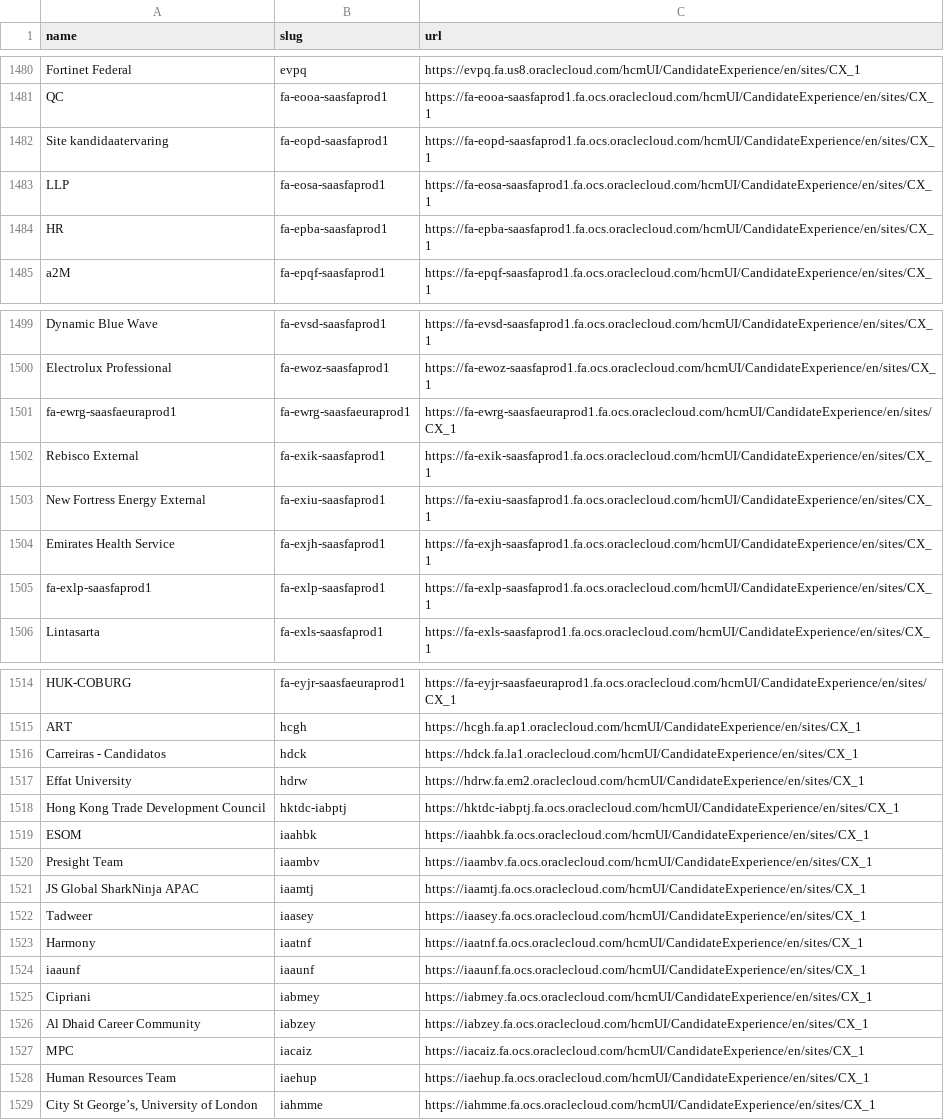
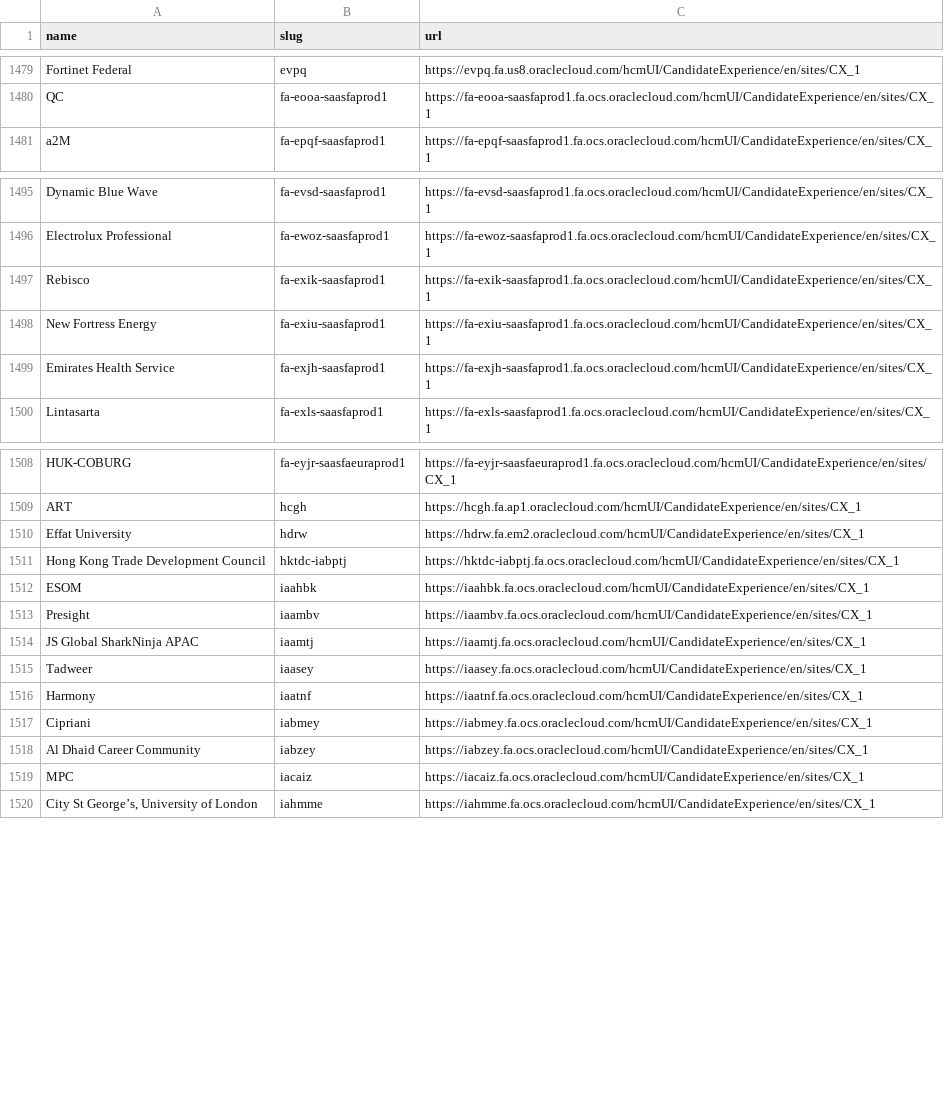
Before and after one commit to kalil0321/ats-scrapers, a CSV file: ats-companies/oracle.csv, drawn as a sheet; only a part is shown, gaps mark what is left out; the diff covers the shown part only.

```diff
--- a/ats-companies/oracle.csv
+++ b/ats-companies/oracle.csv
@@ -1481,5 +1480,2 @@ Fortinet Federal,evpq,https://evpq.fa.us8.oraclecloud.com/hcmUI/CandidateExperie
 QC,fa-eooa-saasfaprod1,https://fa-eooa-saasfaprod1.fa.ocs.oraclecloud.com/hcmUI/CandidateExperience/en/sites/CX_1
-Site kandidaatervaring,fa-eopd-saasfaprod1,https://fa-eopd-saasfaprod1.fa.ocs.oraclecloud.com/hcmUI/CandidateExperience/en/sites/CX_1
-LLP,fa-eosa-saasfaprod1,https://fa-eosa-saasfaprod1.fa.ocs.oraclecloud.com/hcmUI/CandidateExperience/en/sites/CX_1
-HR,fa-epba-saasfaprod1,https://fa-epba-saasfaprod1.fa.ocs.oraclecloud.com/hcmUI/CandidateExperience/en/sites/CX_1
 a2M,fa-epqf-saasfaprod1,https://fa-epqf-saasfaprod1.fa.ocs.oraclecloud.com/hcmUI/CandidateExperience/en/sites/CX_1
@@ -1500,7 +1496,5 @@ Dynamic Blue Wave,fa-evsd-saasfaprod1,https://fa-evsd-saasfaprod1.fa.ocs.oraclec
 Electrolux Professional,fa-ewoz-saasfaprod1,https://fa-ewoz-saasfaprod1.fa.ocs.oraclecloud.com/hcmUI/CandidateExperience/en/sites/CX_1
-fa-ewrg-saasfaeuraprod1,fa-ewrg-saasfaeuraprod1,https://fa-ewrg-saasfaeuraprod1.fa.ocs.oraclecloud.com/hcmUI/CandidateExperience/en/sites/CX_1
-Rebisco External,fa-exik-saasfaprod1,https://fa-exik-saasfaprod1.fa.ocs.oraclecloud.com/hcmUI/CandidateExperience/en/sites/CX_1
-New Fortress Energy External,fa-exiu-saasfaprod1,https://fa-exiu-saasfaprod1.fa.ocs.oraclecloud.com/hcmUI/CandidateExperience/en/sites/CX_1
+Rebisco,fa-exik-saasfaprod1,https://fa-exik-saasfaprod1.fa.ocs.oraclecloud.com/hcmUI/CandidateExperience/en/sites/CX_1
+New Fortress Energy,fa-exiu-saasfaprod1,https://fa-exiu-saasfaprod1.fa.ocs.oraclecloud.com/hcmUI/CandidateExperience/en/sites/CX_1
 Emirates Health Service,fa-exjh-saasfaprod1,https://fa-exjh-saasfaprod1.fa.ocs.oraclecloud.com/hcmUI/CandidateExperience/en/sites/CX_1
-fa-exlp-saasfaprod1,fa-exlp-saasfaprod1,https://fa-exlp-saasfaprod1.fa.ocs.oraclecloud.com/hcmUI/CandidateExperience/en/sites/CX_1
 Lintasarta,fa-exls-saasfaprod1,https://fa-exls-saasfaprod1.fa.ocs.oraclecloud.com/hcmUI/CandidateExperience/en/sites/CX_1
@@ -1515,3 +1509,2 @@ HUK-COBURG,fa-eyjr-saasfaeuraprod1,https://fa-eyjr-saasfaeuraprod1.fa.ocs.oracle
 ART,hcgh,https://hcgh.fa.ap1.oraclecloud.com/hcmUI/CandidateExperience/en/sites/CX_1
-Carreiras - Candidatos,hdck,https://hdck.fa.la1.oraclecloud.com/hcmUI/CandidateExperience/en/sites/CX_1
 Effat University,hdrw,https://hdrw.fa.em2.oraclecloud.com/hcmUI/CandidateExperience/en/sites/CX_1
@@ -1519,3 +1512,3 @@ Hong Kong Trade Development Council,hktdc-iabptj,https://hktdc-iabptj.fa.ocs.ora
 ESOM,iaahbk,https://iaahbk.fa.ocs.oraclecloud.com/hcmUI/CandidateExperience/en/sites/CX_1
-Presight Team,iaambv,https://iaambv.fa.ocs.oraclecloud.com/hcmUI/CandidateExperience/en/sites/CX_1
+Presight,iaambv,https://iaambv.fa.ocs.oraclecloud.com/hcmUI/CandidateExperience/en/sites/CX_1
 JS Global SharkNinja APAC,iaamtj,https://iaamtj.fa.ocs.oraclecloud.com/hcmUI/CandidateExperience/en/sites/CX_1
@@ -1523,3 +1516,2 @@ Tadweer,iaasey,https://iaasey.fa.ocs.oraclecloud.com/hcmUI/CandidateExperience/e
 Harmony,iaatnf,https://iaatnf.fa.ocs.oraclecloud.com/hcmUI/CandidateExperience/en/sites/CX_1
-iaaunf,iaaunf,https://iaaunf.fa.ocs.oraclecloud.com/hcmUI/CandidateExperience/en/sites/CX_1
 Cipriani,iabmey,https://iabmey.fa.ocs.oraclecloud.com/hcmUI/CandidateExperience/en/sites/CX_1
@@ -1527,3 +1519,2 @@ Al Dhaid Career Community,iabzey,https://iabzey.fa.ocs.oraclecloud.com/hcmUI/Can
 MPC,iacaiz,https://iacaiz.fa.ocs.oraclecloud.com/hcmUI/CandidateExperience/en/sites/CX_1
-Human Resources Team,iaehup,https://iaehup.fa.ocs.oraclecloud.com/hcmUI/CandidateExperience/en/sites/CX_1
 "City St George’s, University of London",iahmme,https://iahmme.fa.ocs.oraclecloud.com/hcmUI/CandidateExperience/en/sites/CX_1
```
Also changed, not shown: 3 removed rows and 5 edited cells elsewhere in this file, ats-companies/applicantpro.csv.
